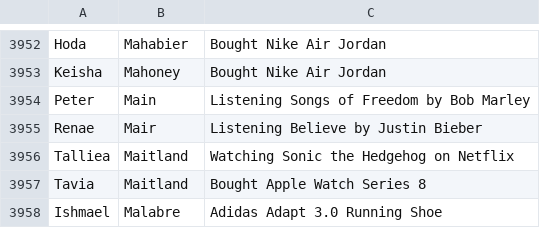
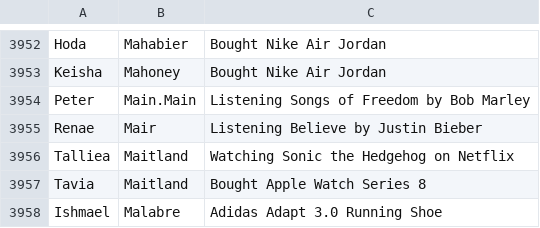
Before and after one commit to Skeamy876/RECCOMENDATIONSYSDEGSEP, a CSV file: res/SamplefileActivities2022Oct31text.csv, drawn as a sheet; only a part is shown, gaps mark what is left out.

```diff
--- a/res/SamplefileActivities2022Oct31text.csv
+++ b/res/SamplefileActivities2022Oct31text.csv
@@ -3953,3 +3953,3 @@ Hoda,Mahabier,Bought Nike Air Jordan
 Keisha,Mahoney,Bought Nike Air Jordan
-Peter,Main,Listening Songs of Freedom by Bob Marley
+Peter,Main.Main,Listening Songs of Freedom by Bob Marley
 Renae,Mair,Listening Believe by Justin Bieber
```
Also changed, not shown: 10 other files.
